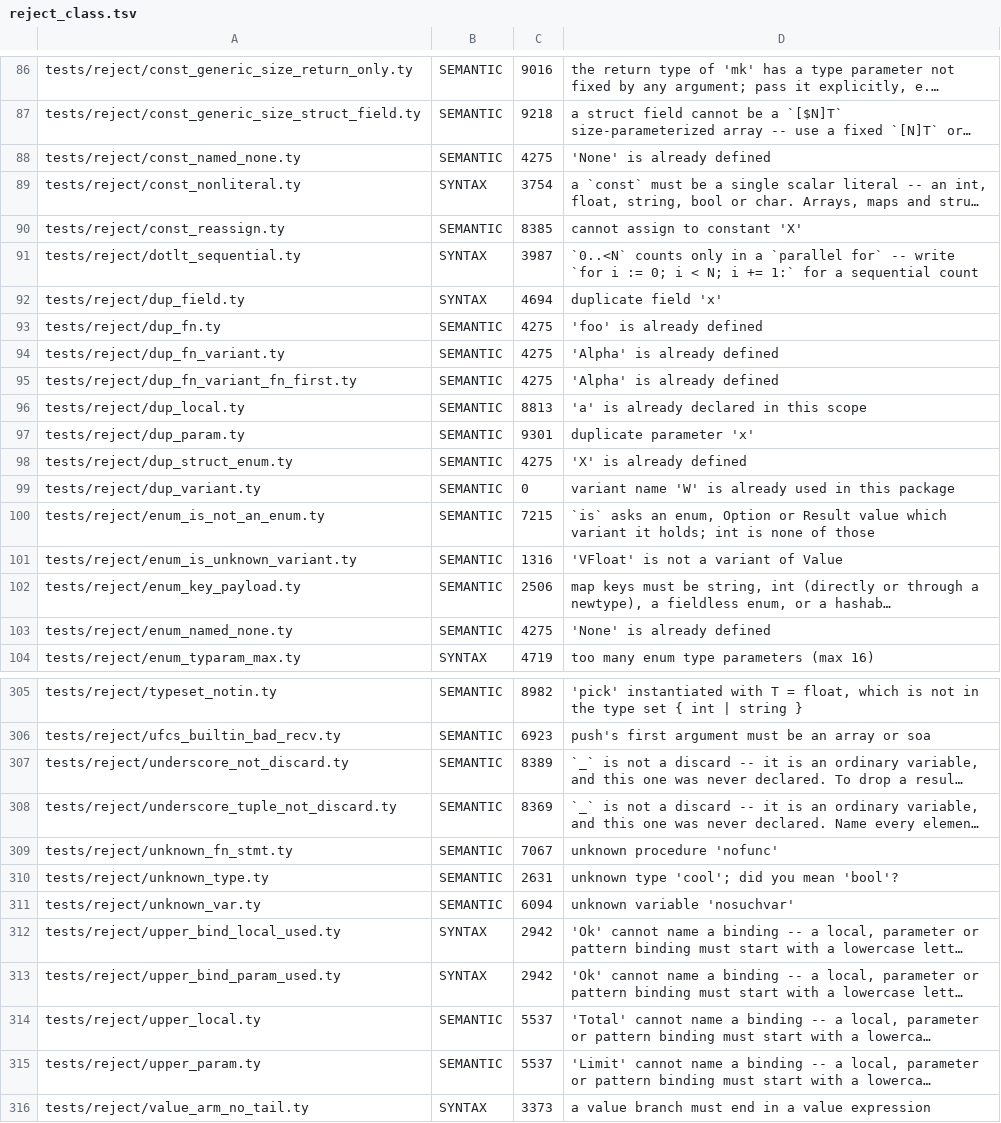
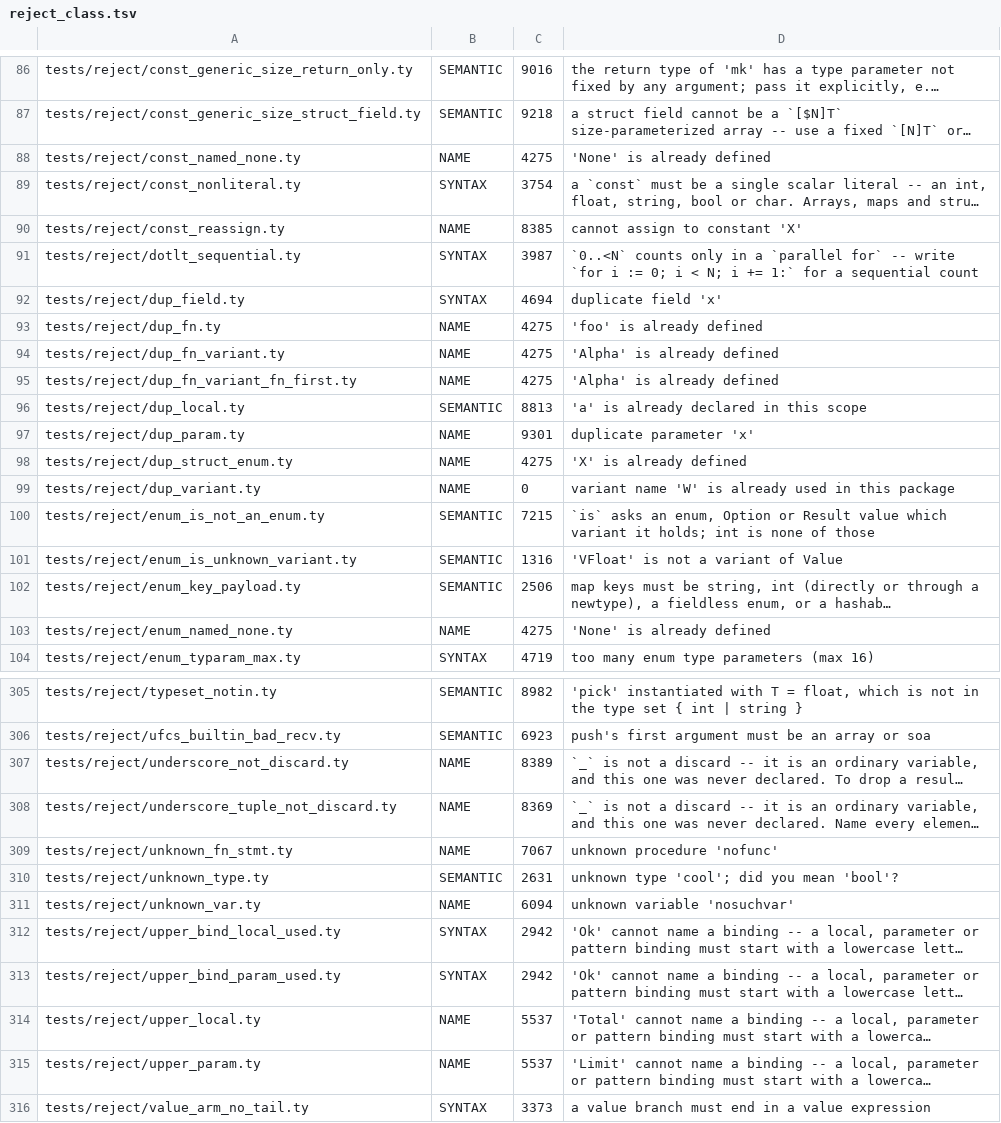
Before and after one commit to StefanVonRanda/tycho, a TSV file: compiler/reject_class.tsv, drawn as a sheet; only a part is shown, gaps mark what is left out; long unchanged cells end in …; the diff covers the shown part only; the diff names each change by its address in the sheet, - before the commit and + after, or states it on an @@ line.

Commit message:
feat(compiler): name, package and scope resolution

```diff
--- a/compiler/reject_class.tsv
+++ b/compiler/reject_class.tsv
-B88: SEMANTIC
+B88: NAME
-B90: SEMANTIC
+B90: NAME
-B93:B95: SEMANTIC
+B93:B95: NAME
-B97:B99: SEMANTIC
+B97:B99: NAME
-B103: SEMANTIC
+B103: NAME
-B307:B309: SEMANTIC
+B307:B309: NAME
-B311: SEMANTIC
+B311: NAME
-B314:B315: SEMANTIC
+B314:B315: NAME
```
Also changed, not shown: 12 edited cells elsewhere in this file, 9 other files.
